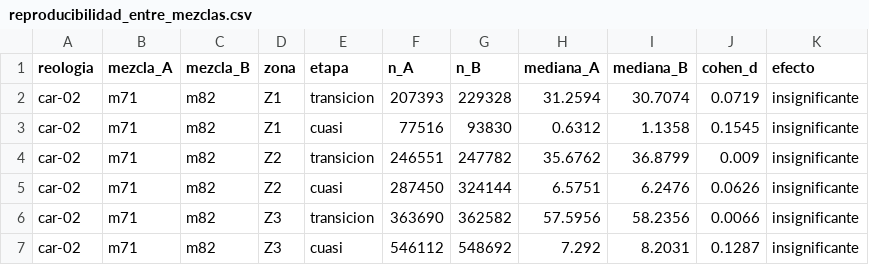
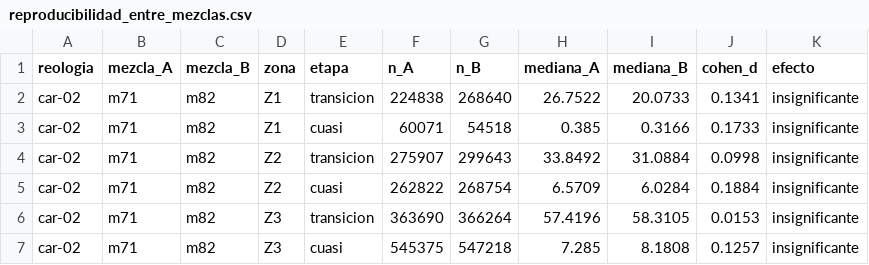
Before and after one commit to patricioamoreno/PIV_analisis_carbopol_fibers, a CSV file: reproducibilidad_entre_mezclas.csv, drawn as a sheet; only a part is shown; the diff covers the shown part only.

```diff
--- a/reproducibilidad_entre_mezclas.csv
+++ b/reproducibilidad_entre_mezclas.csv
@@ -1,7 +1,7 @@
 reologia,mezcla_A,mezcla_B,zona,etapa,n_A,n_B,mediana_A,mediana_B,cohen_d,efecto
-car-02,m71,m82,Z1,transicion,207393,229328,31.2594,30.7074,0.0719,insignificante
-car-02,m71,m82,Z1,cuasi,77516,93830,0.6312,1.1358,0.1545,insignificante
-car-02,m71,m82,Z2,transicion,246551,247782,35.6762,36.8799,0.009,insignificante
-car-02,m71,m82,Z2,cuasi,287450,324144,6.5751,6.2476,0.0626,insignificante
-car-02,m71,m82,Z3,transicion,363690,362582,57.5956,58.2356,0.0066,insignificante
-car-02,m71,m82,Z3,cuasi,546112,548692,7.292,8.2031,0.1287,insignificante
+car-02,m71,m82,Z1,transicion,224838,268640,26.7522,20.0733,0.1341,insignificante
+car-02,m71,m82,Z1,cuasi,60071,54518,0.385,0.3166,0.1733,insignificante
+car-02,m71,m82,Z2,transicion,275907,299643,33.8492,31.0884,0.0998,insignificante
+car-02,m71,m82,Z2,cuasi,262822,268754,6.5709,6.0284,0.1884,insignificante
+car-02,m71,m82,Z3,transicion,363690,366264,57.4196,58.3105,0.0153,insignificante
+car-02,m71,m82,Z3,cuasi,545375,547218,7.285,8.1808,0.1257,insignificante
```
Also changed, not shown: 120 edited cells elsewhere in this file, consistencia_ptv_piv.csv, 27 other files.
